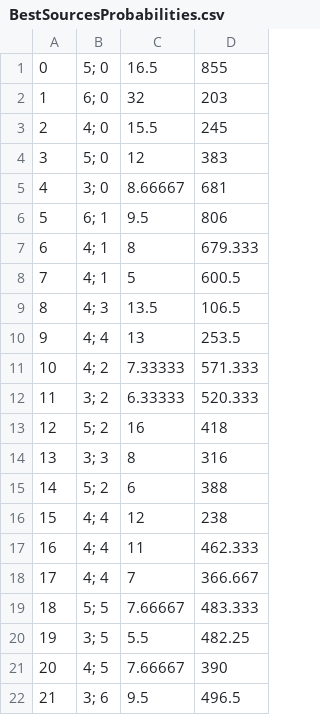
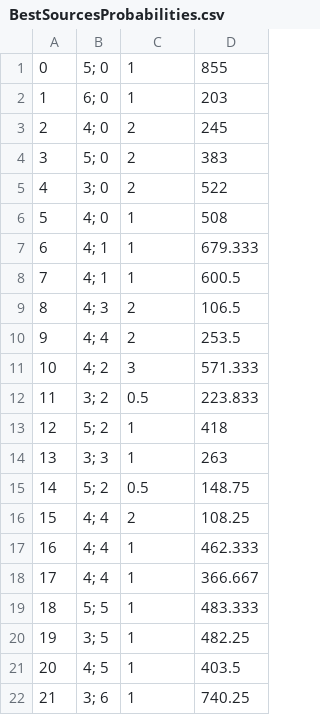
Before and after one commit to AGAPIA/VirtualOrganisms, a CSV file: SelfAssemblingTreeSimulator/SelfAssemblingTreeSimulator/BestSourcesProbabilities.csv, drawn as a sheet; only a part is shown; the diff covers the shown part only.

```diff
--- a/SelfAssemblingTreeSimulator/SelfAssemblingTreeSimulator/BestSourcesProbabilities.csv
+++ b/SelfAssemblingTreeSimulator/SelfAssemblingTreeSimulator/BestSourcesProbabilities.csv
@@ -1,22 +1,22 @@
-0,5; 0,16.5,855
-1,6; 0,32,203
-2,4; 0,15.5,245
-3,5; 0,12,383
-4,3; 0,8.66667,681
-5,6; 1,9.5,806
-6,4; 1,8,679.333
-7,4; 1,5,600.5
-8,4; 3,13.5,106.5
-9,4; 4,13,253.5
-10,4; 2,7.33333,571.333
-11,3; 2,6.33333,520.333
-12,5; 2,16,418
-13,3; 3,8,316
-14,5; 2,6,388
-15,4; 4,12,238
-16,4; 4,11,462.333
-17,4; 4,7,366.667
-18,5; 5,7.66667,483.333
-19,3; 5,5.5,482.25
-20,4; 5,7.66667,390
-21,3; 6,9.5,496.5
+0,5; 0,1,855
+1,6; 0,1,203
+2,4; 0,2,245
+3,5; 0,2,383
+4,3; 0,2,522
+5,4; 0,1,508
+6,4; 1,1,679.333
+7,4; 1,1,600.5
+8,4; 3,2,106.5
+9,4; 4,2,253.5
+10,4; 2,3,571.333
+11,3; 2,0.5,223.833
+12,5; 2,1,418
+13,3; 3,1,263
+14,5; 2,0.5,148.75
+15,4; 4,2,108.25
+16,4; 4,1,462.333
+17,4; 4,1,366.667
+18,5; 5,1,483.333
+19,3; 5,1,482.25
+20,4; 5,1,403.5
+21,3; 6,1,740.25
```
Also changed, not shown: 13 edited cells elsewhere in this file, SelfAssemblingTreeSimulator/SelfAssemblingTreeSimulator/SourcesProbabilities.csv, 24 other files.
